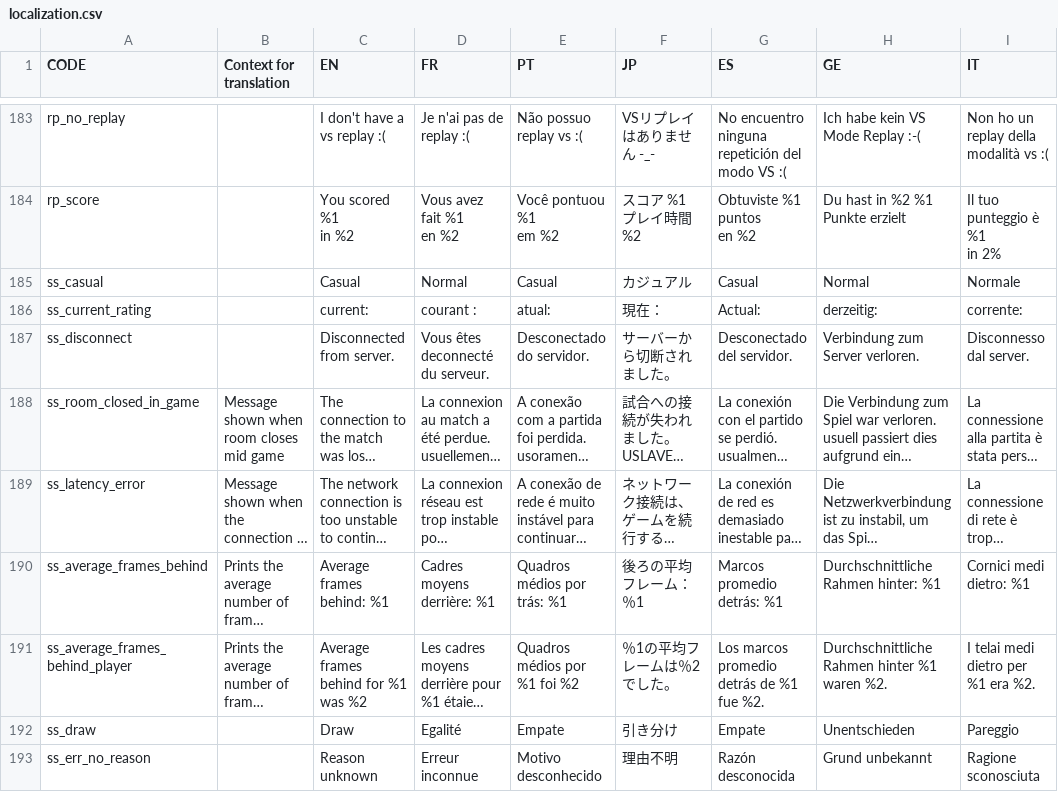
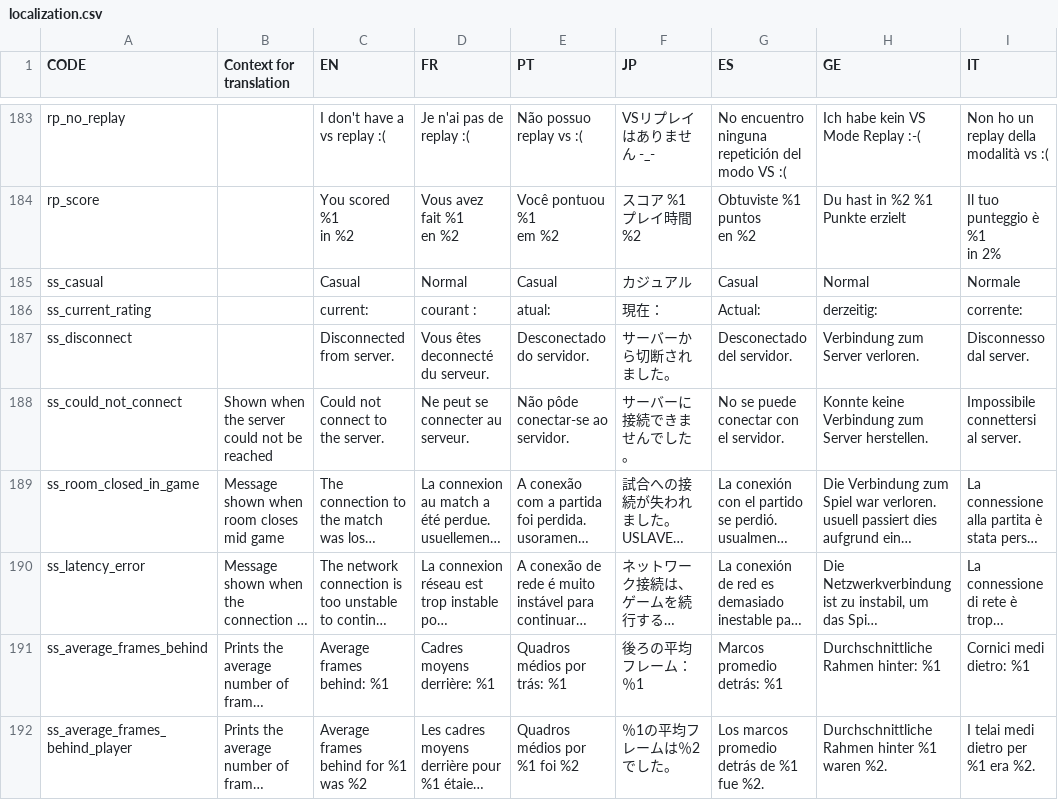
Before and after one commit to Endaris/PA-filter, a CSV file: localization.csv, drawn as a sheet; only a part is shown, gaps mark what is left out; the shorter side is filled out with more unchanged rows; long unchanged cells end in …; the diff names each change by its address in the sheet, - before the commit and + after, or states it on an @@ line.

Commit message:
Add loc message for not able to connect (#698)
* Add loc message for not able to connect

* update loc to remove "online"

```diff
--- a/localization.csv
+++ b/localization.csv
+row 188: ss_could_not_connect | Shown when the server could not be reached | Could not connect to the server. | Ne peut se connecter au serveur. | Não pôde conectar-se ao servidor. | サーバーに接続できませんでした。 | No se puede conectar con el servidor. | Konnte keine Verbindung zum Server herstellen. | Impossibile connettersi al server.
```
Also changed, not shown: 1 other file.
